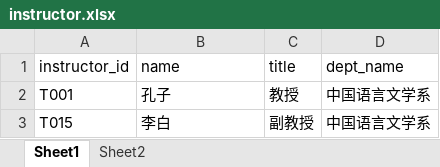
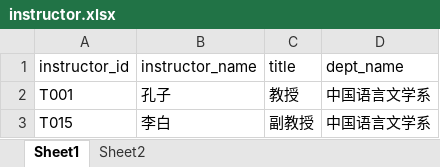
Before and after one commit to ShiningSelina/xk, an Excel workbook: data/instructor.xlsx, sheet Sheet1, drawn as a sheet; only a part is shown; values as stored, in another font and other column widths than the file's, no borders; the diff names each change by its address in the sheet, - before the commit and + after, or states it on an @@ line.

```diff
--- a/data/instructor.xlsx (sheet Sheet1)
+++ b/data/instructor.xlsx (sheet Sheet1)
-B1: name
+B1: instructor_name
```
Also changed, not shown: data/course.xlsx, data/exam.xlsx, 23 other files.
